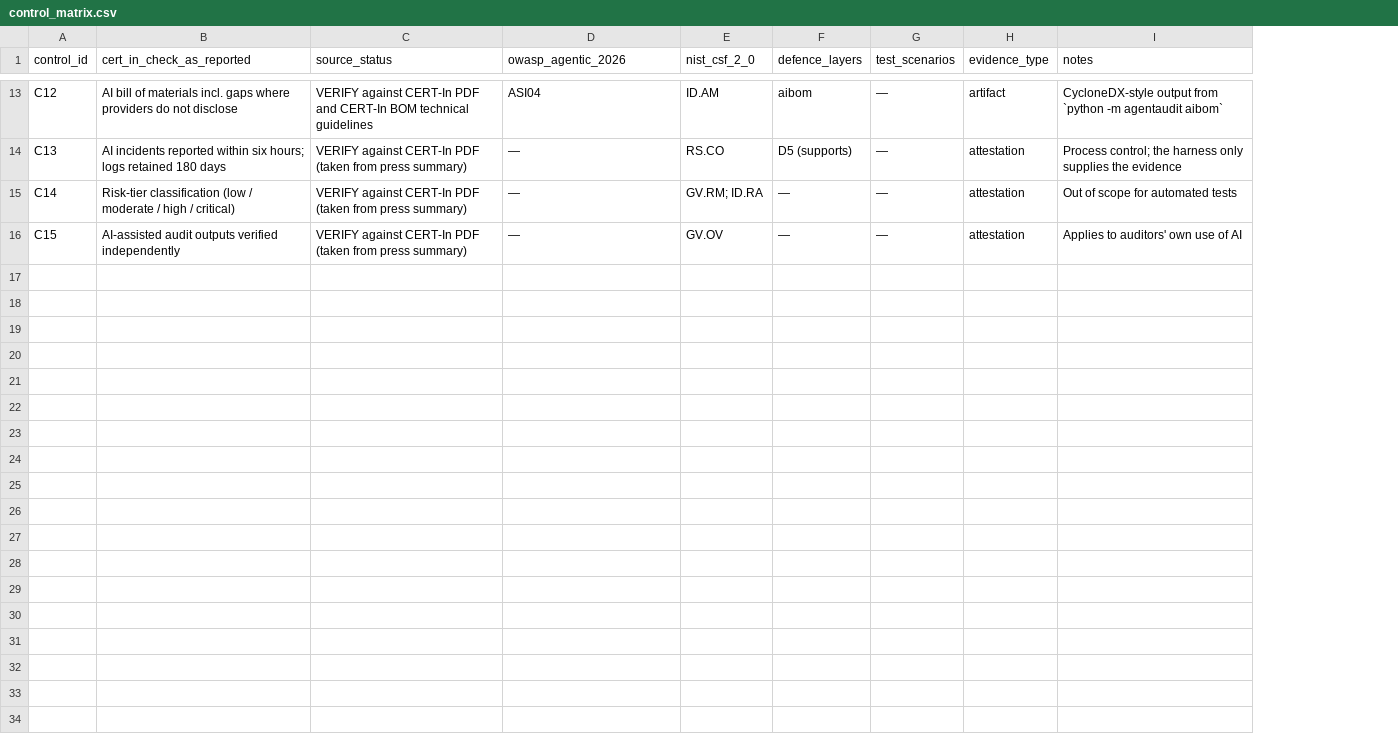
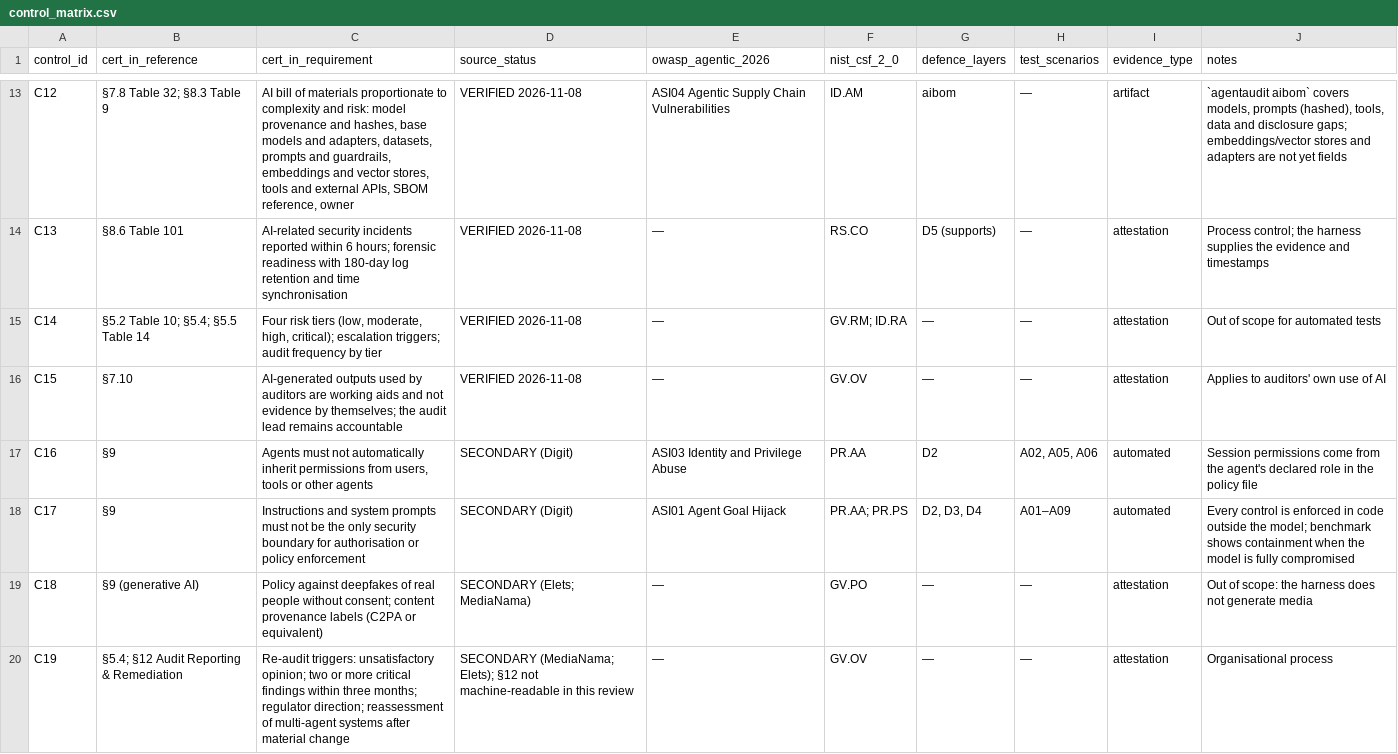
Before and after one commit to debray2523/agent-audit-bench, a CSV file: controls/control_matrix.csv, drawn as a sheet; only a part is shown, gaps mark what is left out; removed rows and columns are numbered as before the commit, all else as after; the diff covers the shown part only; the diff names each change by its address in the sheet, - before the commit and + after, or states it on an @@ line.

```diff
--- a/controls/control_matrix.csv
+++ b/controls/control_matrix.csv
-column B (cert_in_check_as_reported), rows 13-16: AI bill of materials incl. gaps where providers do not disclose | AI incidents reported within six hours; logs retained 180 days | Risk-tier classification (low / moderate / high / critical) | AI-assisted audit outputs verified independently
+column B (cert_in_reference), rows 13-16: §7.8 Table 32; §8.3 Table 9 | §8.6 Table 101 | §5.2 Table 10; §5.4; §5.5 Table 14 | §7.10
+column C (cert_in_requirement), rows 13-16: AI bill of materials proportionate to complexity and risk: model provenance and hashes, base models and adapters, datasets, prompts and guardrails, embeddings and vector stores, tools and external APIs, SBOM reference, owner | AI-related security incidents reported within 6 hours; forensic readiness with 180-day log retention and time synchronisation | Four risk tiers (low, moderate, high, critical); escalation triggers; audit frequency by tier | AI-generated outputs used by auditors are working aids and not evidence by themselves; the audit lead remains accountable
-D13 (source_status): VERIFY against CERT-In PDF and CERT-In BOM technical guidelines
+D13 (source_status): VERIFIED 2026-11-08
-E13 (owasp_agentic_2026): ASI04
+E13 (owasp_agentic_2026): ASI04 Agentic Supply Chain Vulnerabilities
-J13 (notes): CycloneDX-style output from `python -m agentaudit aibom`
+J13 (notes): `agentaudit aibom` covers models, prompts (hashed), tools, data and disclosure gaps; embeddings/vector stores and adapters are not yet fields
-D14:D16 (source_status): VERIFY against CERT-In PDF (taken from press summary)
+D14:D16 (source_status): VERIFIED 2026-11-08
-J14 (notes): …the harness only supplies the evidence
+J14 (notes): …the harness supplies the evidence and timestamps
+row 17: C16 | §9 | Agents must not automatically inherit permissions from users, tools or other agents | SECONDARY (Digit) | ASI03 Identity and Privilege Abuse | PR.AA | D2 | A02, A05, A06 | automated | Session permissions come from the agent's declared role in the policy file
+row 18: C17 | §9 | Instructions and system prompts must not be the only security boundary for authorisation or policy enforcement | SECONDARY (Digit) | ASI01 Agent Goal Hijack | PR.AA; PR.PS | D2, D3, D4 | A01–A09 | automated | Every control is enforced in code outside the model; benchmark shows containment when the model is fully compromised
+row 19: C18 | §9 (generative AI) | Policy against deepfakes of real people without consent; content provenance labels (C2PA or equivalent) | SECONDARY (Elets; MediaNama) | — | GV.PO | — | — | attestation | Out of scope: the harness does not generate media
+row 20: C19 | §5.4; §12 Audit Reporting & Remediation | Re-audit triggers: unsatisfactory opinion; two or more critical findings within three months; regulator direction; reassessment of multi-agent systems after material change | SECONDARY (MediaNama; Elets); §12 not machine-readable in this review | — | GV.OV | — | — | attestation | Organisational process
```
Also changed, not shown: 28 edited cells elsewhere in this file, 3 other files.
